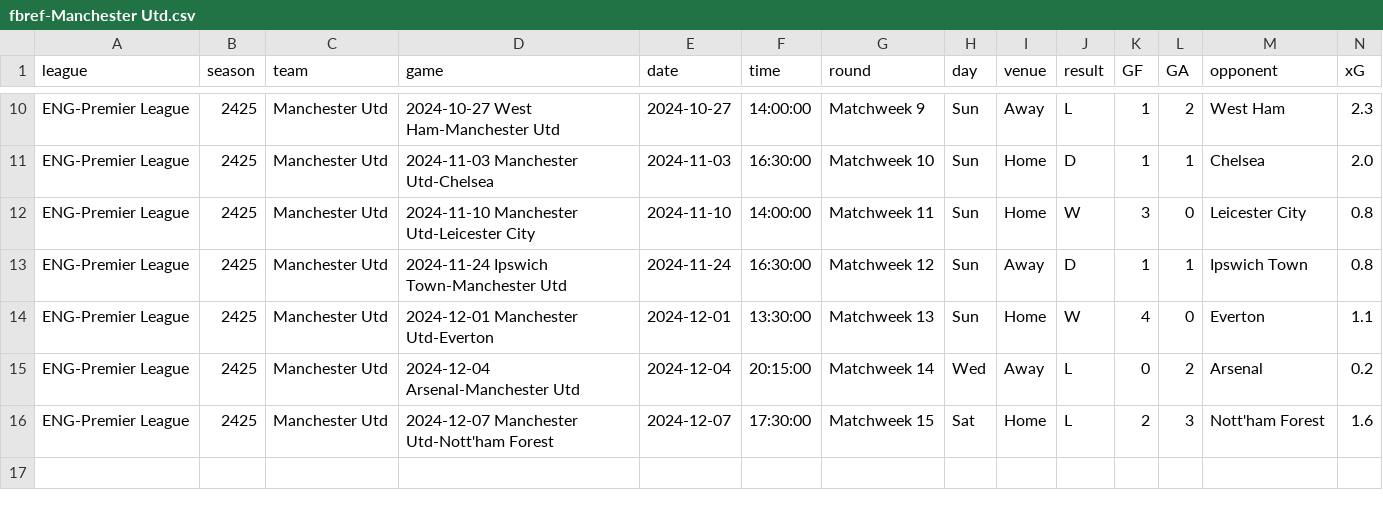
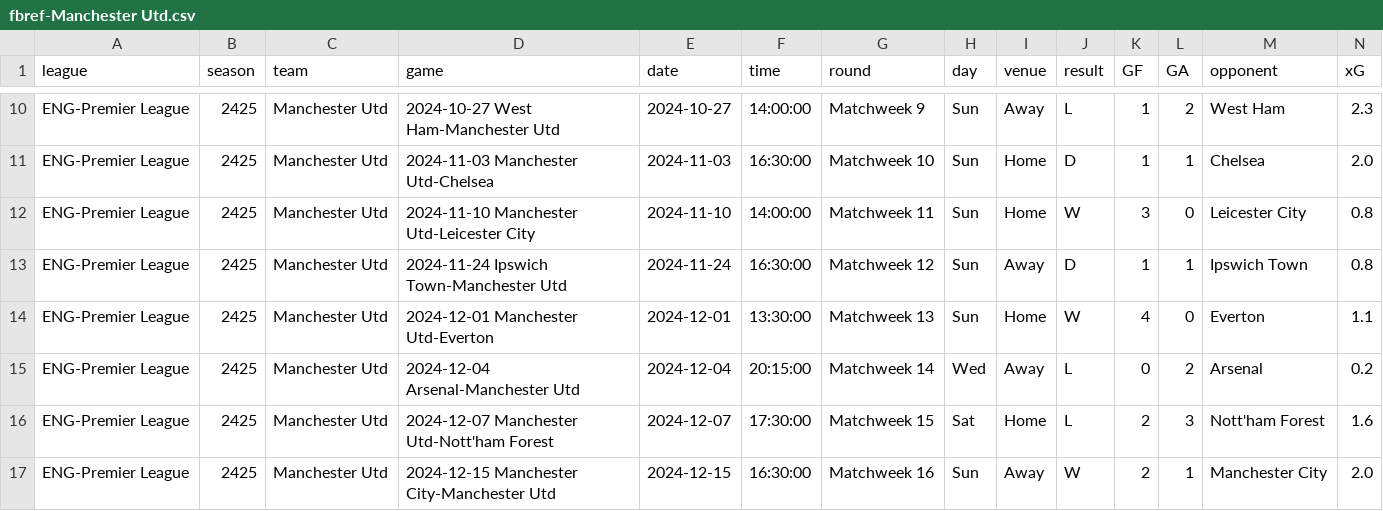
Before and after one commit to GCP-Biryani/fpl-infographics, a CSV file: fbref-Manchester Utd.csv, drawn as a sheet; only a part is shown, gaps mark what is left out; rows hold the shown columns only; the diff names each change by its address in the sheet, - before the commit and + after, or states it on an @@ line.

```diff
--- a/fbref-Manchester Utd.csv
+++ b/fbref-Manchester Utd.csv
+row 17: ENG-Premier League | 2425 | Manchester Utd | 2024-12-15 Manchester City-Manchester Utd | 2024-12-15 | 16:30:00 | Matchweek 16 | Sun | Away | W | 2 | 1 | Manchester City | 2.0
```
Also changed, not shown: DEF_data.csv, fbref-Manchester City.csv, 26 other files.
